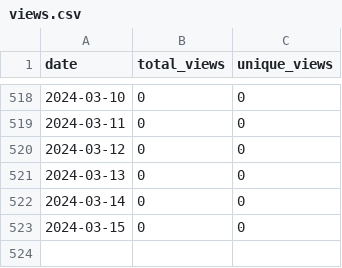
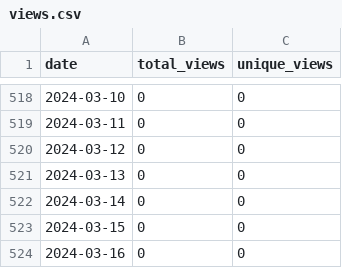
Before and after one commit to merrymitch/COMP4320, a CSV file: .traffic/views.csv, drawn as a sheet; only a part is shown, gaps mark what is left out; the diff names each change by its address in the sheet, - before the commit and + after, or states it on an @@ line.

```diff
--- a/.traffic/views.csv
+++ b/.traffic/views.csv
+row 524: 2024-03-16 | 0 | 0
```
Also changed, not shown: .traffic/clones.csv, 3 other files.
